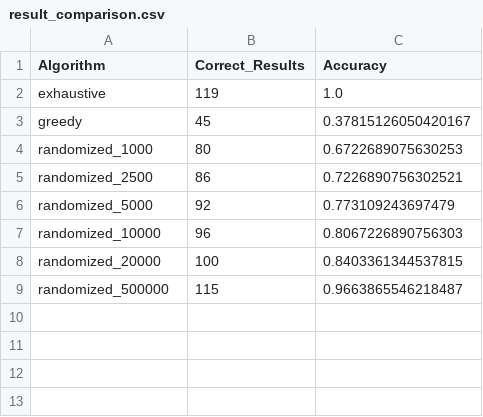
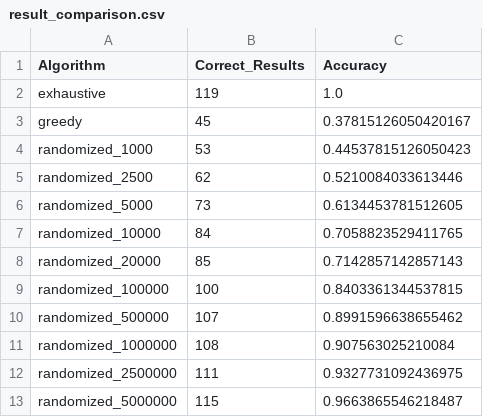
Before and after one commit to goncalo-machado/AA, a CSV file: Second_Project/result_comparison.csv, drawn as a sheet.

Commit message:
fixed algorithm and compare results

```diff
--- a/Second_Project/result_comparison.csv
+++ b/Second_Project/result_comparison.csv
@@ -3,7 +3,11 @@ exhaustive;119;1.0
 greedy;45;0.37815126050420167
-randomized_1000;80;0.6722689075630253
-randomized_2500;86;0.7226890756302521
-randomized_5000;92;0.773109243697479
-randomized_10000;96;0.8067226890756303
-randomized_20000;100;0.8403361344537815
-randomized_500000;115;0.9663865546218487
+randomized_1000;53;0.44537815126050423
+randomized_2500;62;0.5210084033613446
+randomized_5000;73;0.6134453781512605
+randomized_10000;84;0.7058823529411765
+randomized_20000;85;0.7142857142857143
+randomized_100000;100;0.8403361344537815
+randomized_500000;107;0.8991596638655462
+randomized_1000000;108;0.907563025210084
+randomized_2500000;111;0.9327731092436975
+randomized_5000000;115;0.9663865546218487
```
Also changed, not shown: 35 other files.
